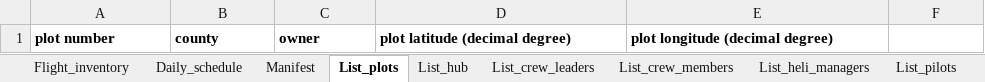
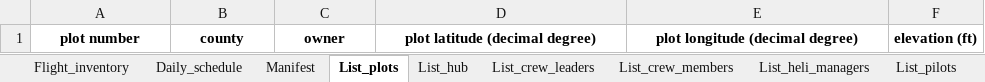
Before and after one commit to hgenetdnr/3F, an Excel workbook: 3f_v0.xlsx, sheet List_plots, drawn as a sheet; values as stored, in another font and other column widths than the file's, no borders; the diff names each change by its address in the sheet, - before the commit and + after, or states it on an @@ line.

Commit message:
Fix plot list
Simplify the list of columns in the plot table.

```diff
--- a/3f_v0.xlsx (sheet List_plots)
+++ b/3f_v0.xlsx (sheet List_plots)
-A1:E1 alignment: left
+A1:E1 alignment: center
-F1: (empty)
+F1: elevation (ft)
```
